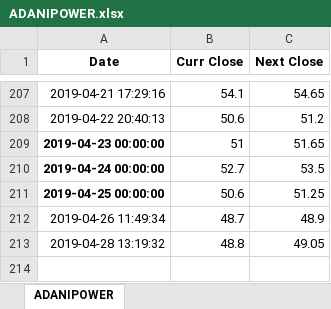
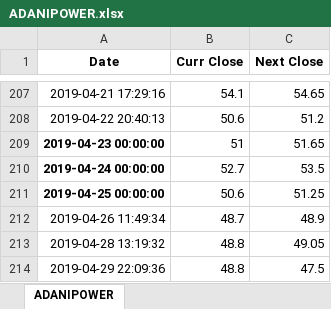
Before and after one commit to ashokballolli/data-pipeline, an Excel workbook: data/data_calendarSpreads/ADANIPOWER.xlsx, sheet ADANIPOWER, drawn as a sheet; only a part is shown, gaps mark what is left out; values as stored, in another font and other column widths than the file's, no borders; the diff names each change by its address in the sheet, - before the commit and + after, or states it on an @@ line.

```diff
--- a/data/data_calendarSpreads/ADANIPOWER.xlsx (sheet ADANIPOWER)
+++ b/data/data_calendarSpreads/ADANIPOWER.xlsx (sheet ADANIPOWER)
+row 214: 2019-04-29 22:09:36 | 48.8 | 47.5
```
Also changed, not shown: data/data_calendarSpreads/ACC.xlsx, data/data_calendarSpreads/ADANIENT.xlsx, 3 other files.
